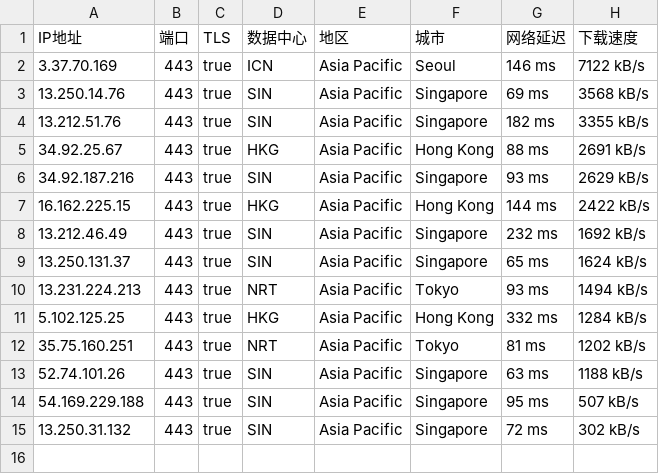
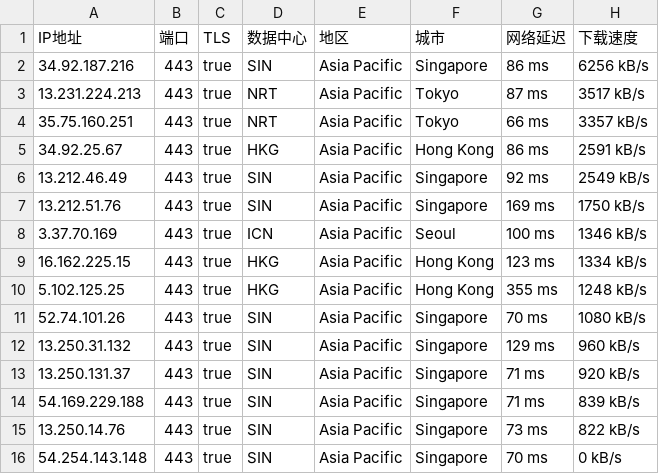
Before and after one commit to mountain787/Lunch-Bag-ip, a CSV file: proxyip.csv, drawn as a sheet.

Commit message:
2025-07-29 05:45:20

```diff
--- a/proxyip.csv
+++ b/proxyip.csv
@@ -1,15 +1,16 @@
 IP地址,端口,TLS,数据中心,地区,城市,网络延迟,下载速度
-3.37.70.169,443,true,ICN,Asia Pacific,Seoul,146 ms,7122 kB/s
-13.250.14.76,443,true,SIN,Asia Pacific,Singapore,69 ms,3568 kB/s
-13.212.51.76,443,true,SIN,Asia Pacific,Singapore,182 ms,3355 kB/s
-34.92.25.67,443,true,HKG,Asia Pacific,Hong Kong,88 ms,2691 kB/s
-34.92.187.216,443,true,SIN,Asia Pacific,Singapore,93 ms,2629 kB/s
-16.162.225.15,443,true,HKG,Asia Pacific,Hong Kong,144 ms,2422 kB/s
-13.212.46.49,443,true,SIN,Asia Pacific,Singapore,232 ms,1692 kB/s
-13.250.131.37,443,true,SIN,Asia Pacific,Singapore,65 ms,1624 kB/s
-13.231.224.213,443,true,NRT,Asia Pacific,Tokyo,93 ms,1494 kB/s
-5.102.125.25,443,true,HKG,Asia Pacific,Hong Kong,332 ms,1284 kB/s
-35.75.160.251,443,true,NRT,Asia Pacific,Tokyo,81 ms,1202 kB/s
-52.74.101.26,443,true,SIN,Asia Pacific,Singapore,63 ms,1188 kB/s
-54.169.229.188,443,true,SIN,Asia Pacific,Singapore,95 ms,507 kB/s
-13.250.31.132,443,true,SIN,Asia Pacific,Singapore,72 ms,302 kB/s
+34.92.187.216,443,true,SIN,Asia Pacific,Singapore,86 ms,6256 kB/s
+13.231.224.213,443,true,NRT,Asia Pacific,Tokyo,87 ms,3517 kB/s
+35.75.160.251,443,true,NRT,Asia Pacific,Tokyo,66 ms,3357 kB/s
+34.92.25.67,443,true,HKG,Asia Pacific,Hong Kong,86 ms,2591 kB/s
+13.212.46.49,443,true,SIN,Asia Pacific,Singapore,92 ms,2549 kB/s
+13.212.51.76,443,true,SIN,Asia Pacific,Singapore,169 ms,1750 kB/s
+3.37.70.169,443,true,ICN,Asia Pacific,Seoul,100 ms,1346 kB/s
+16.162.225.15,443,true,HKG,Asia Pacific,Hong Kong,123 ms,1334 kB/s
+5.102.125.25,443,true,HKG,Asia Pacific,Hong Kong,355 ms,1248 kB/s
+52.74.101.26,443,true,SIN,Asia Pacific,Singapore,70 ms,1080 kB/s
+13.250.31.132,443,true,SIN,Asia Pacific,Singapore,129 ms,960 kB/s
+13.250.131.37,443,true,SIN,Asia Pacific,Singapore,71 ms,920 kB/s
+54.169.229.188,443,true,SIN,Asia Pacific,Singapore,71 ms,839 kB/s
+13.250.14.76,443,true,SIN,Asia Pacific,Singapore,73 ms,822 kB/s
+54.254.143.148,443,true,SIN,Asia Pacific,Singapore,70 ms,0 kB/s
```
